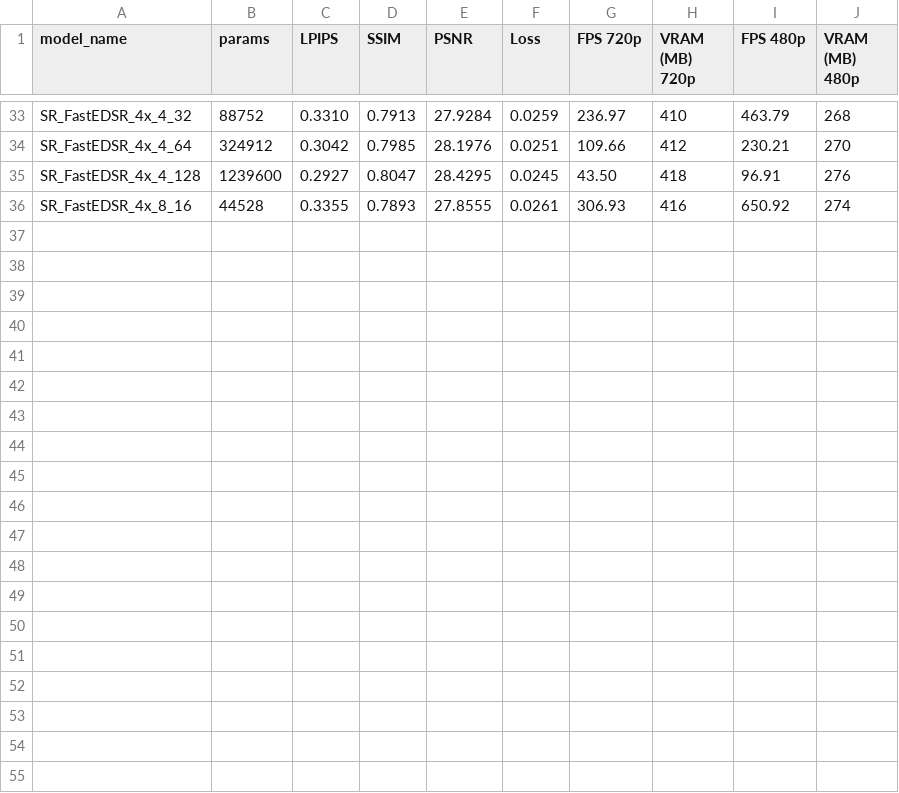
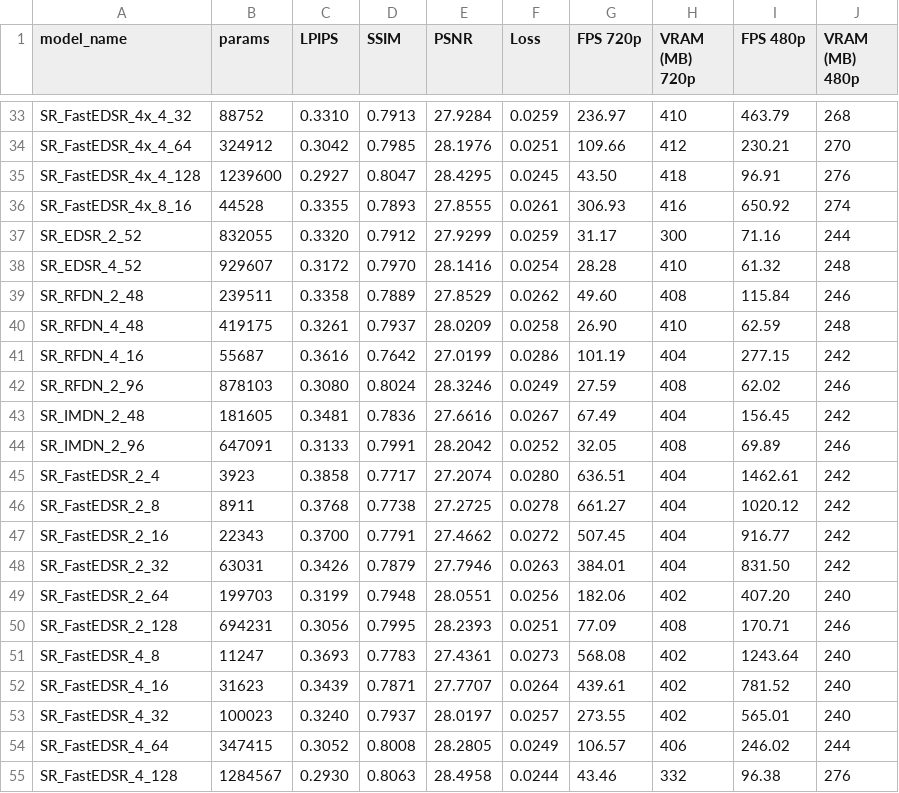
Before and after one commit to ig0r2/super-resolution-cnn, a CSV file: results/results_4x_DIV2K_half.csv, drawn as a sheet; only a part is shown, gaps mark what is left out.

```diff
--- a/results/results_4x_DIV2K_half.csv
+++ b/results/results_4x_DIV2K_half.csv
@@ -36 +36,20 @@ SR_FastEDSR_4x_4_128,1239600,0.2927,0.8047,28.4295,0.0245,43.50,418,96.91,276
 SR_FastEDSR_4x_8_16,44528,0.3355,0.7893,27.8555,0.0261,306.93,416,650.92,274
+SR_EDSR_2_52,832055,0.3320,0.7912,27.9299,0.0259,31.17,300,71.16,244
+SR_EDSR_4_52,929607,0.3172,0.7970,28.1416,0.0254,28.28,410,61.32,248
+SR_RFDN_2_48,239511,0.3358,0.7889,27.8529,0.0262,49.60,408,115.84,246
+SR_RFDN_4_48,419175,0.3261,0.7937,28.0209,0.0258,26.90,410,62.59,248
+SR_RFDN_4_16,55687,0.3616,0.7642,27.0199,0.0286,101.19,404,277.15,242
+SR_RFDN_2_96,878103,0.3080,0.8024,28.3246,0.0249,27.59,408,62.02,246
+SR_IMDN_2_48,181605,0.3481,0.7836,27.6616,0.0267,67.49,404,156.45,242
+SR_IMDN_2_96,647091,0.3133,0.7991,28.2042,0.0252,32.05,408,69.89,246
+SR_FastEDSR_2_4,3923,0.3858,0.7717,27.2074,0.0280,636.51,404,1462.61,242
+SR_FastEDSR_2_8,8911,0.3768,0.7738,27.2725,0.0278,661.27,404,1020.12,242
+SR_FastEDSR_2_16,22343,0.3700,0.7791,27.4662,0.0272,507.45,404,916.77,242
+SR_FastEDSR_2_32,63031,0.3426,0.7879,27.7946,0.0263,384.01,404,831.50,242
+SR_FastEDSR_2_64,199703,0.3199,0.7948,28.0551,0.0256,182.06,402,407.20,240
+SR_FastEDSR_2_128,694231,0.3056,0.7995,28.2393,0.0251,77.09,408,170.71,246
+SR_FastEDSR_4_8,11247,0.3693,0.7783,27.4361,0.0273,568.08,402,1243.64,240
+SR_FastEDSR_4_16,31623,0.3439,0.7871,27.7707,0.0264,439.61,402,781.52,240
+SR_FastEDSR_4_32,100023,0.3240,0.7937,28.0197,0.0257,273.55,402,565.01,240
+SR_FastEDSR_4_64,347415,0.3052,0.8008,28.2805,0.0249,106.57,406,246.02,244
+SR_FastEDSR_4_128,1284567,0.2930,0.8063,28.4958,0.0244,43.46,332,96.38,276
```
Also changed, not shown: results/results_2x_DIV2K_half.csv, results/results_3x_DIV2K_half.csv, 17 other files.
